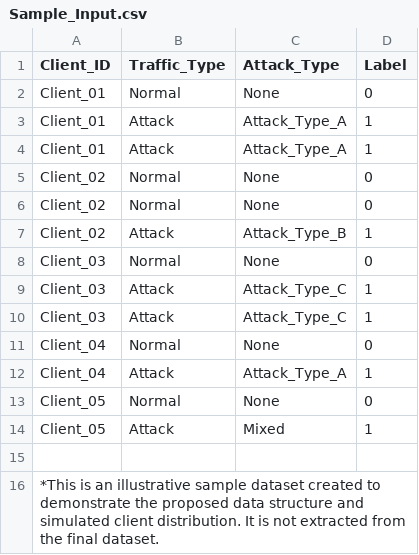
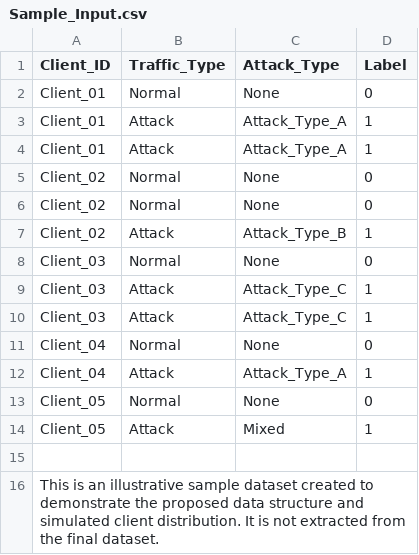
Before and after one commit to nurinmukhriz/IDB30102_GroupU_AdaptiveDP_HeteroIoT, a CSV file: 05_Data_or_Sample_Input/Sample_Input.csv, drawn as a sheet.

Commit message:
add Sample_Input.csv

```diff
--- a/05_Data_or_Sample_Input/Sample_Input.csv
+++ b/05_Data_or_Sample_Input/Sample_Input.csv
@@ -15,2 +15,2 @@ Client_05,Attack,Mixed,1
 
-*This is an illustrative sample dataset created to demonstrate the proposed data structure and simulated client distribution. It is not extracted from the final dataset.
+This is an illustrative sample dataset created to demonstrate the proposed data structure and simulated client distribution. It is not extracted from the final dataset.
```
